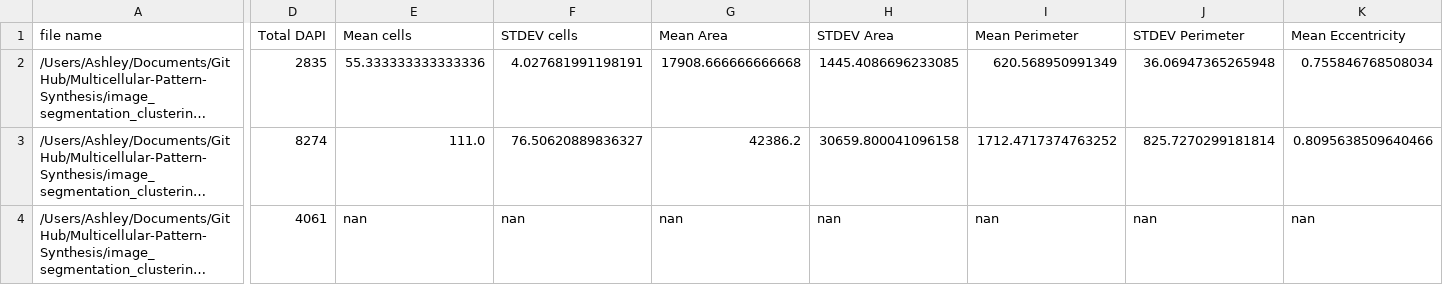
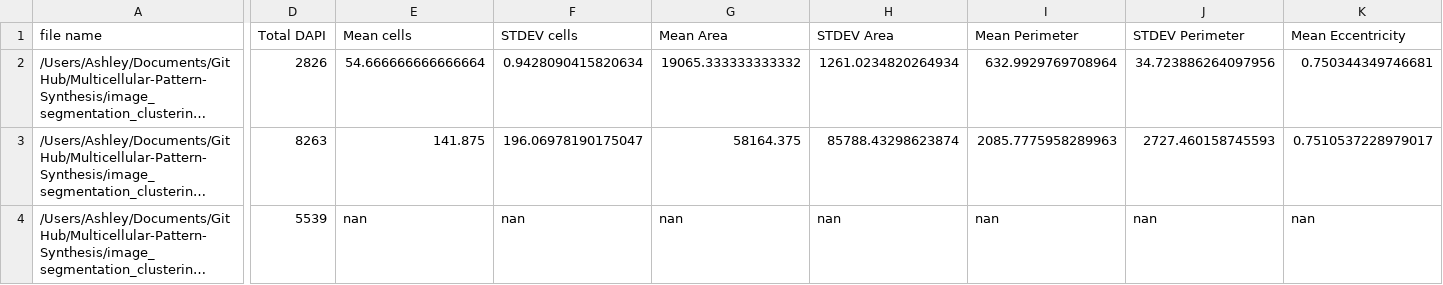
Before and after one commit to dmarcbriers/Multicellular-Pattern-Synthesis, a CSV file: image_segmentation_clustering/TotIslandParameters.csv, drawn as a sheet; only a part is shown, gaps mark what is left out; long unchanged cells end in …; the diff covers the shown part only; the diff names each change by its address in the sheet, - before the commit and + after, or states it on an @@ line.

```diff
--- a/image_segmentation_clustering/TotIslandParameters.csv
+++ b/image_segmentation_clustering/TotIslandParameters.csv
-D2 (Total DAPI): 2835
+D2 (Total DAPI): 2826
-E2 (Mean cells): 55.333333333333336
+E2 (Mean cells): 54.666666666666664
-F2 (STDEV cells): 4.027681991198191
+F2 (STDEV cells): 0.9428090415820634
-G2 (Mean Area): 17908.666666666668
+G2 (Mean Area): 19065.333333333332
-H2 (STDEV Area): 1445.4086696233085
+H2 (STDEV Area): 1261.0234820264934
-I2 (Mean Perimeter): 620.568950991349
+I2 (Mean Perimeter): 632.9929769708964
-J2 (STDEV Perimeter): 36.06947365265948
+J2 (STDEV Perimeter): 34.723886264097956
-K2 (Mean Eccentricity): 0.755846768508034
+K2 (Mean Eccentricity): 0.750344349746681
-D3 (Total DAPI): 8274
+D3 (Total DAPI): 8263
-E3 (Mean cells): 111.0
+E3 (Mean cells): 141.875
-F3 (STDEV cells): 76.50620889836327
+F3 (STDEV cells): 196.06978190175047
-G3 (Mean Area): 42386.2
+G3 (Mean Area): 58164.375
-H3 (STDEV Area): 30659.800041096158
+H3 (STDEV Area): 85788.43298623874
-I3 (Mean Perimeter): 1712.4717374763252
+I3 (Mean Perimeter): 2085.7775958289963
-J3 (STDEV Perimeter): 825.7270299181814
+J3 (STDEV Perimeter): 2727.460158745593
-K3 (Mean Eccentricity): 0.8095638509640466
+K3 (Mean Eccentricity): 0.7510537228979017
-D4 (Total DAPI): 4061
+D4 (Total DAPI): 5539
```
Also changed, not shown: 15 edited cells elsewhere in this file, image_segmentation_clustering/IslandParameters.csv, image_segmentation_clustering/TotBullseyeParameters.csv, 4 other files.
